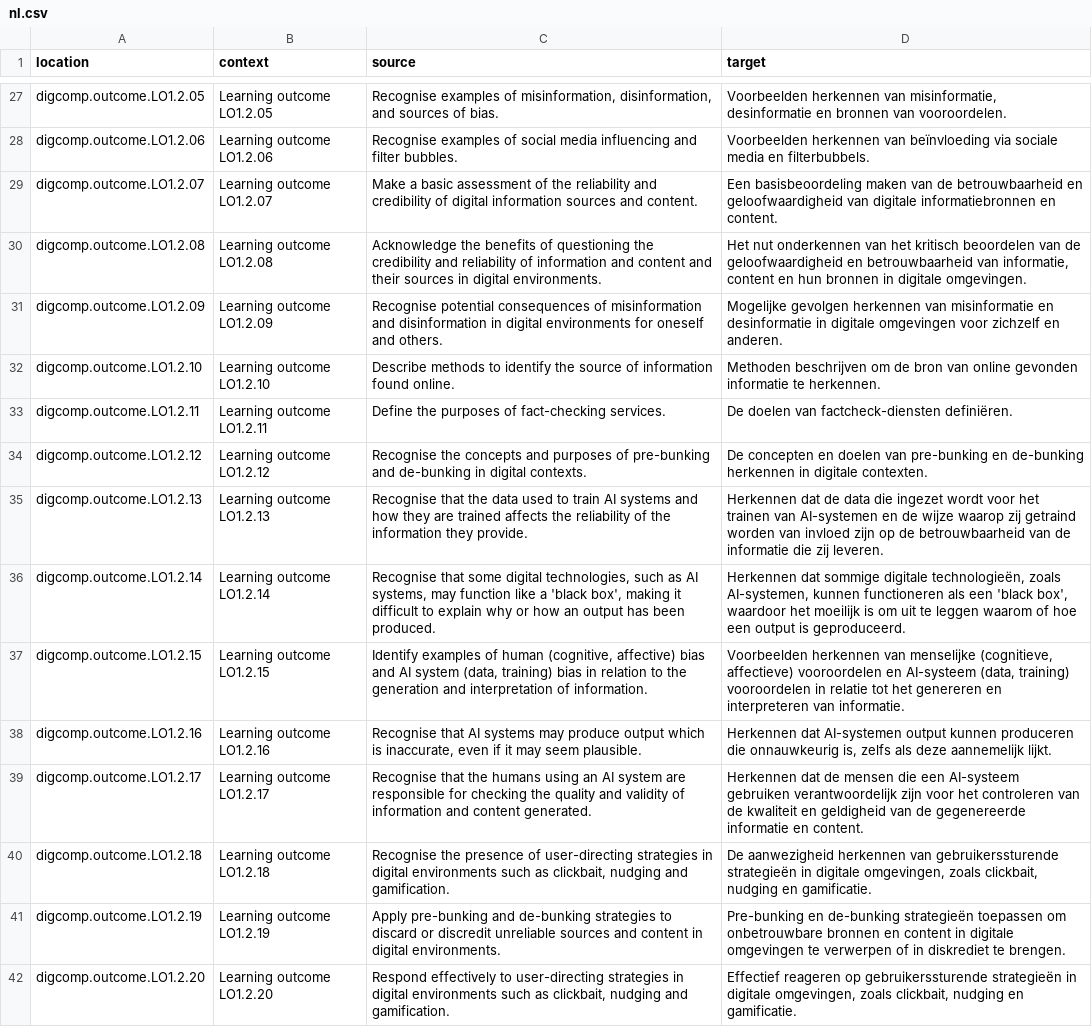
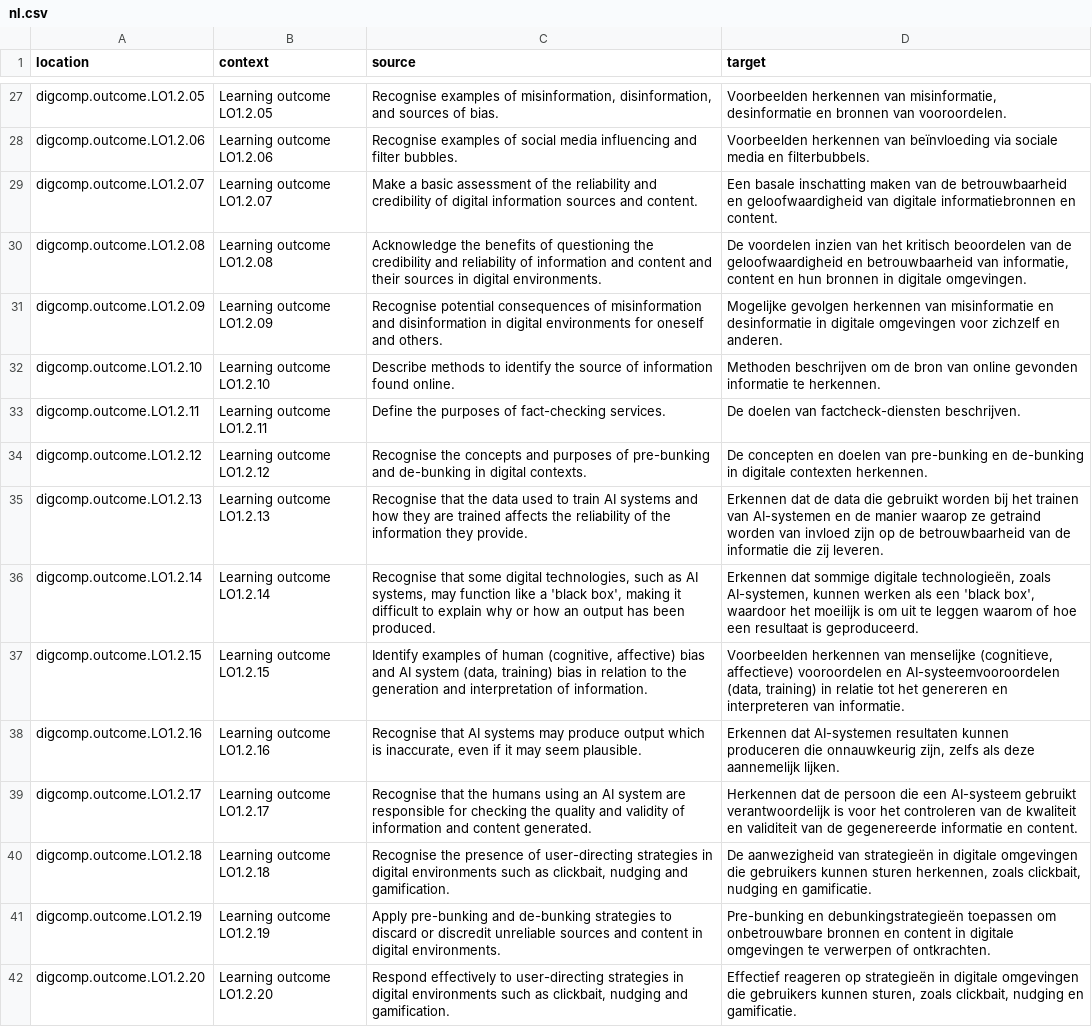
Before and after one commit to PiAir/digcomp3-l10n, a CSV file: locale/outcomes/nl.csv, drawn as a sheet; only a part is shown, gaps mark what is left out; the diff covers the shown part only; the diff names each change by its address in the sheet, - before the commit and + after, or states it on an @@ line.

```diff
--- a/locale/outcomes/nl.csv
+++ b/locale/outcomes/nl.csv
-D29 (target): Een basisbeoordeling maken van…
+D29 (target): Een basale inschatting maken van…
-D30 (target): Het nut onderkennen van het…
+D30 (target): De voordelen inzien van het…
-D33 (target): De doelen van factcheck-diensten definiëren.
+D33 (target): De doelen van factcheck-diensten beschrijven.
-D34 (target): …en de-bunking herkennen in digitale contexten.
+D34 (target): …en de-bunking in digitale contexten herkennen.
-D35 (target): Herkennen dat de data die ingezet wordt voor het trainen van AI-systemen en de wijze waarop zij getraind worden…
+D35 (target): Erkennen dat de data die gebruikt worden bij het trainen van AI-systemen en de manier waarop ze getraind worden…
-D36 (target): Herkennen dat sommige digitale technologieën, zoals AI-systemen, kunnen functioneren als een 'black box', waardoor het moeilijk is om uit te leggen waarom of hoe een output is geproduceerd.
+D36 (target): Erkennen dat sommige digitale technologieën, zoals AI-systemen, kunnen werken als een 'black box', waardoor het moeilijk is om uit te leggen waarom of hoe een resultaat is geproduceerd.
-D37 (target): …vooroordelen en AI-systeem (data, training) vooroordelen in relatie…
+D37 (target): …vooroordelen en AI-systeemvooroordelen (data, training) in relatie…
-D38 (target): Herkennen dat AI-systemen output kunnen produceren die onnauwkeurig is, zelfs als deze aannemelijk lijkt.
+D38 (target): Erkennen dat AI-systemen resultaten kunnen produceren die onnauwkeurig zijn, zelfs als deze aannemelijk lijken.
-D39 (target): …dat de mensen die een AI-systeem gebruiken verantwoordelijk zijn voor het controleren van de kwaliteit en geldigheid van de…
+D39 (target): …dat de persoon die een AI-systeem gebruikt verantwoordelijk is voor het controleren van de kwaliteit en validiteit van de…
-D40 (target): De aanwezigheid herkennen van gebruikerssturende strategieën in digitale omgevingen, zoals clickbait,…
+D40 (target): De aanwezigheid van strategieën in digitale omgevingen die gebruikers kunnen sturen herkennen, zoals clickbait,…
-D41 (target): Pre-bunking en de-bunking strategieën toepassen om onbetrouwbare bronnen en content in digitale omgevingen te verwerpen of in diskrediet te brengen.
+D41 (target): Pre-bunking en debunkingstrategieën toepassen om onbetrouwbare bronnen en content in digitale omgevingen te verwerpen of ontkrachten.
-D42 (target): …reageren op gebruikerssturende strategieën in digitale omgevingen, zoals clickbait,…
+D42 (target): …reageren op strategieën in digitale omgevingen die gebruikers kunnen sturen, zoals clickbait,…
```
Also changed, not shown: 57 edited cells elsewhere in this file.
